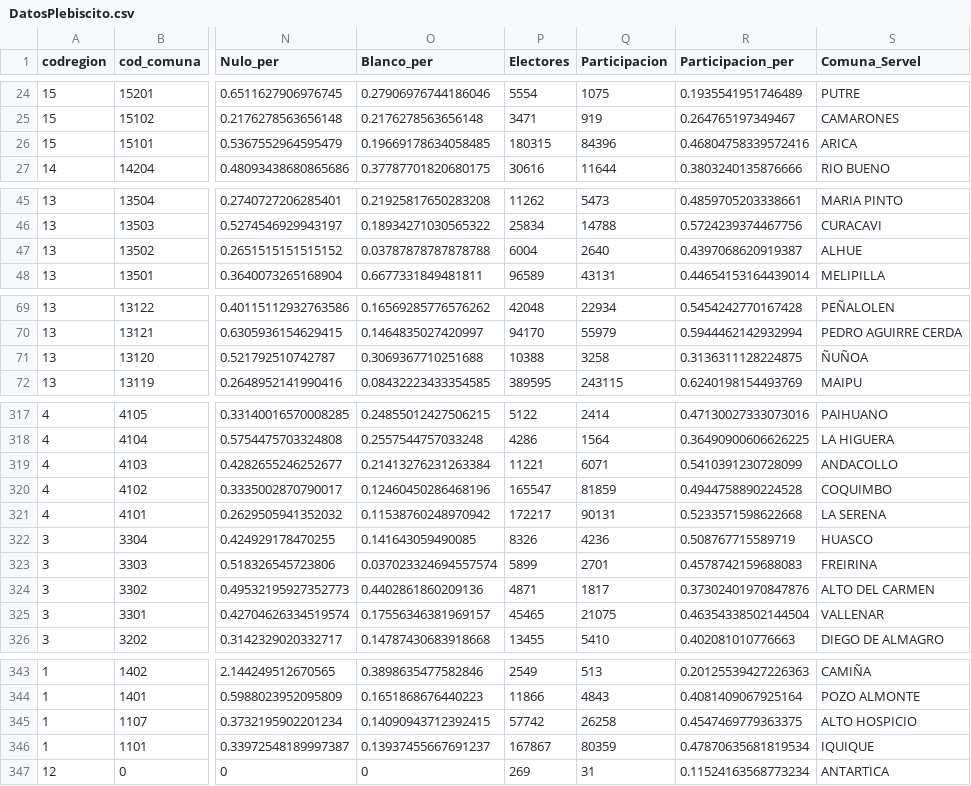
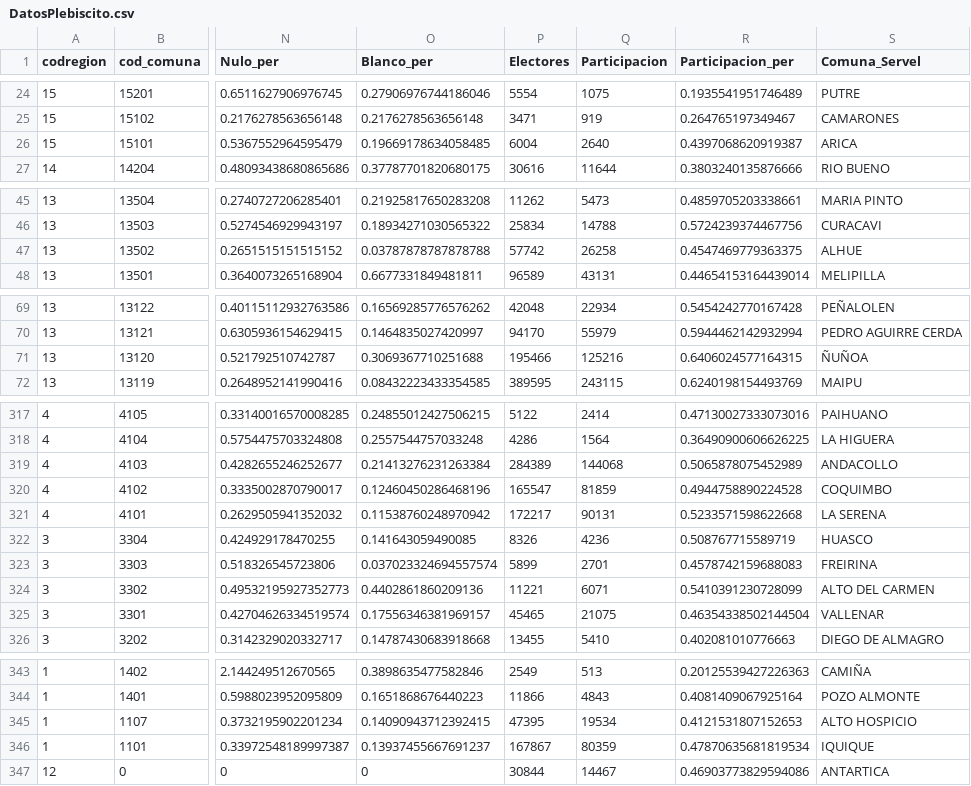
Before and after one commit to carlosyanez/Web-Scraping-Plebiscito, a CSV file: datos/DatosPlebiscito.csv, drawn as a sheet; only a part is shown, gaps mark what is left out; the diff covers the shown part only; the diff names each change by its address in the sheet, - before the commit and + after, or states it on an @@ line.

```diff
--- a/datos/DatosPlebiscito.csv
+++ b/datos/DatosPlebiscito.csv
-P26 (Electores): 180315
+P26 (Electores): 6004
-Q26 (Participacion): 84396
+Q26 (Participacion): 2640
-R26 (Participacion_per): 0.46804758339572416
+R26 (Participacion_per): 0.4397068620919387
-P47 (Electores): 6004
+P47 (Electores): 57742
-Q47 (Participacion): 2640
+Q47 (Participacion): 26258
-R47 (Participacion_per): 0.4397068620919387
+R47 (Participacion_per): 0.4547469779363375
-P71 (Electores): 10388
+P71 (Electores): 195466
-Q71 (Participacion): 3258
+Q71 (Participacion): 125216
-R71 (Participacion_per): 0.3136311128224875
+R71 (Participacion_per): 0.6406024577164315
-P319 (Electores): 11221
+P319 (Electores): 284389
-Q319 (Participacion): 6071
+Q319 (Participacion): 144068
-R319 (Participacion_per): 0.5410391230728099
+R319 (Participacion_per): 0.5065878075452989
-P324 (Electores): 4871
+P324 (Electores): 11221
-Q324 (Participacion): 1817
+Q324 (Participacion): 6071
-R324 (Participacion_per): 0.37302401970847876
+R324 (Participacion_per): 0.5410391230728099
-P345 (Electores): 57742
+P345 (Electores): 47395
-Q345 (Participacion): 26258
+Q345 (Participacion): 19534
-R345 (Participacion_per): 0.4547469779363375
+R345 (Participacion_per): 0.4121531807152653
-P347 (Electores): 269
+P347 (Electores): 30844
-Q347 (Participacion): 31
+Q347 (Participacion): 14467
-R347 (Participacion_per): 0.11524163568773234
+R347 (Participacion_per): 0.46903773829594086
```
Also changed, not shown: 24 edited cells elsewhere in this file, 1 other file.
